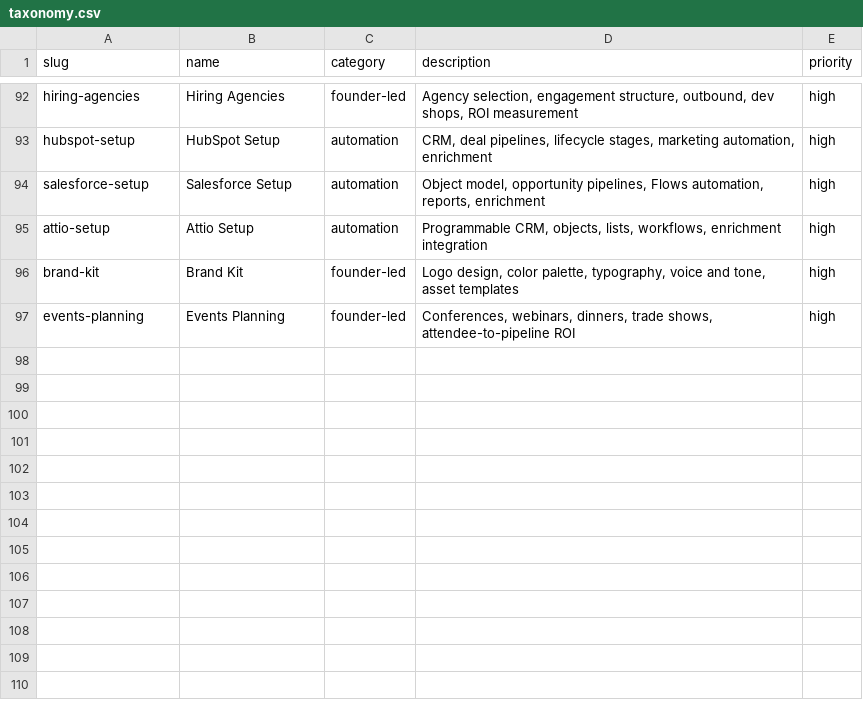
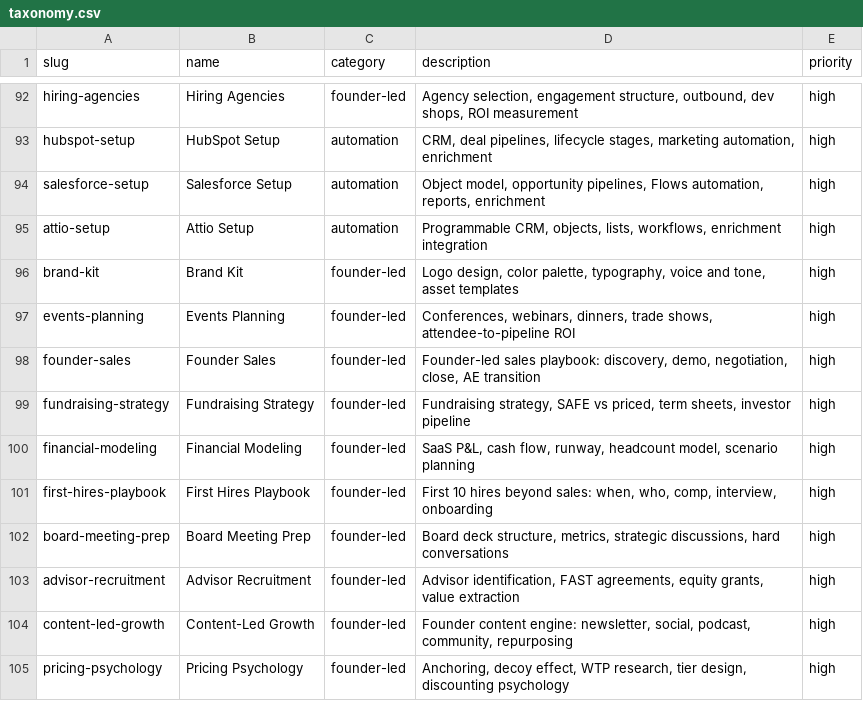
Before and after one commit to LeadMagic/gtm-skills, a CSV file: taxonomy.csv, drawn as a sheet; only a part is shown, gaps mark what is left out; the diff names each change by its address in the sheet, - before the commit and + after, or states it on an @@ line.

Commit message:
v0.5.0: 8 new founder-tactic skills + 7 enriched shallow skills
New founder-tactic skills (8):
- founder-sales: Founder-led sales playbook — discovery, demo, negotiation, close, AE transition
- fundraising-strategy: SAFE vs priced rounds, term sheets, investor pipeline, bootstrapper alternatives
- financial-modeling: SaaS P&L, cash flow, runway, headcount model, scenario planning
- first-hires-playbook: First 10 hires beyond sales — when, who, comp, interview, onboarding
- board-meeting-prep: Board deck structure, metrics, strategic discussions, difficult conversations
- advisor-recruitment: Advisor identification, FAST agreements, equity grants, value extraction
- content-led-growth: Founder content engine — newsletter, social, podcast, community, repurposing
- pricing-psychology: Anchoring, decoy effect, WTP research, tier design, discounting psychology

Enriched shallow skills (7):
- launch-planning: 49→170 lines — full 16-channel launch architecture, Product Hunt playbook, press outreach
- lead-magnets: 43→160 lines — 7 format types, conversion rates, build-vs-buy, nurture sequences
- partner-programs: 45→165 lines — 6 partner types, economics, tier design, enablement, deal registration
- saas-metrics-calculator: 69→175 lines — 18 formulas, stage benchmarks, diagnosis tree, Burn Multiple
- design-system-gtm: 56→170 lines — full DESIGN.md spec, CSS variables, voice/tone, Claude Code integration
- roi-calculator: 58→165 lines — 5 calculator types, assumption documentation, MEDDICC integration
- ui-ux-gtm: 61→185 lines — landing pages, forms, dashboards, accessibility, mobile-first

104 skills, 14 categories, 0 errors, CI green

```diff
--- a/taxonomy.csv
+++ b/taxonomy.csv
+row 98: founder-sales | Founder Sales | founder-led | Founder-led sales playbook: discovery, demo, negotiation, close, AE transition | high
+row 99: fundraising-strategy | Fundraising Strategy | founder-led | Fundraising strategy, SAFE vs priced, term sheets, investor pipeline | high
+row 100: financial-modeling | Financial Modeling | founder-led | SaaS P&L, cash flow, runway, headcount model, scenario planning | high
+row 101: first-hires-playbook | First Hires Playbook | founder-led | First 10 hires beyond sales: when, who, comp, interview, onboarding | high
+row 102: board-meeting-prep | Board Meeting Prep | founder-led | Board deck structure, metrics, strategic discussions, hard conversations | high
+row 103: advisor-recruitment | Advisor Recruitment | founder-led | Advisor identification, FAST agreements, equity grants, value extraction | high
+row 104: content-led-growth | Content-Led Growth | founder-led | Founder content engine: newsletter, social, podcast, community, repurposing | high
+row 105: pricing-psychology | Pricing Psychology | founder-led | Anchoring, decoy effect, WTP research, tier design, discounting psychology | high
```
Also changed, not shown: 15 other files.
